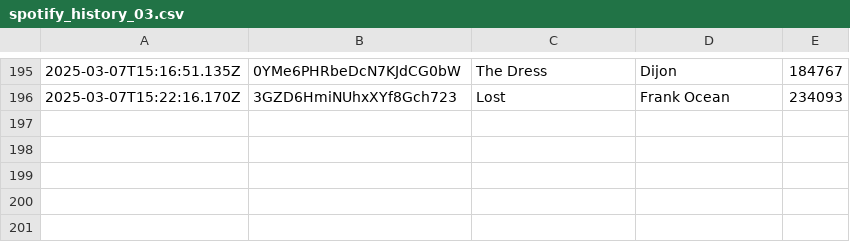
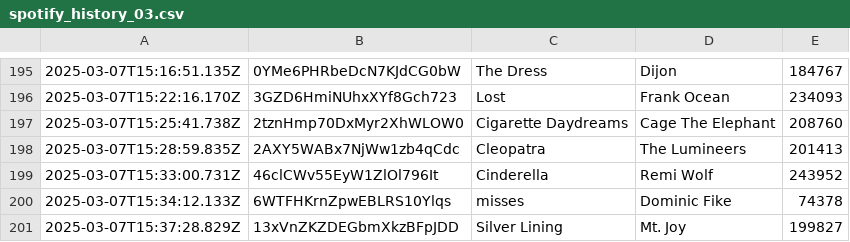
Before and after one commit to katemcgraw0/spotify-data-tracker, a CSV file: spotify_history_03.csv, drawn as a sheet; only a part is shown, gaps mark what is left out; the diff names each change by its address in the sheet, - before the commit and + after, or states it on an @@ line.

```diff
--- a/spotify_history_03.csv
+++ b/spotify_history_03.csv
+row 197: 2025-03-07T15:25:41.738Z | 2tznHmp70DxMyr2XhWLOW0 | Cigarette Daydreams | Cage The Elephant | 208760
+row 198: 2025-03-07T15:28:59.835Z | 2AXY5WABx7NjWw1zb4qCdc | Cleopatra | The Lumineers | 201413
+row 199: 2025-03-07T15:33:00.731Z | 46clCWv55EyW1ZlOl796It | Cinderella | Remi Wolf | 243952
+row 200: 2025-03-07T15:34:12.133Z | 6WTFHKrnZpwEBLRS10Ylqs | misses | Dominic Fike | 74378
+row 201: 2025-03-07T15:37:28.829Z | 13xVnZKZDEGbmXkzBFpJDD | Silver Lining | Mt. Joy | 199827
```
